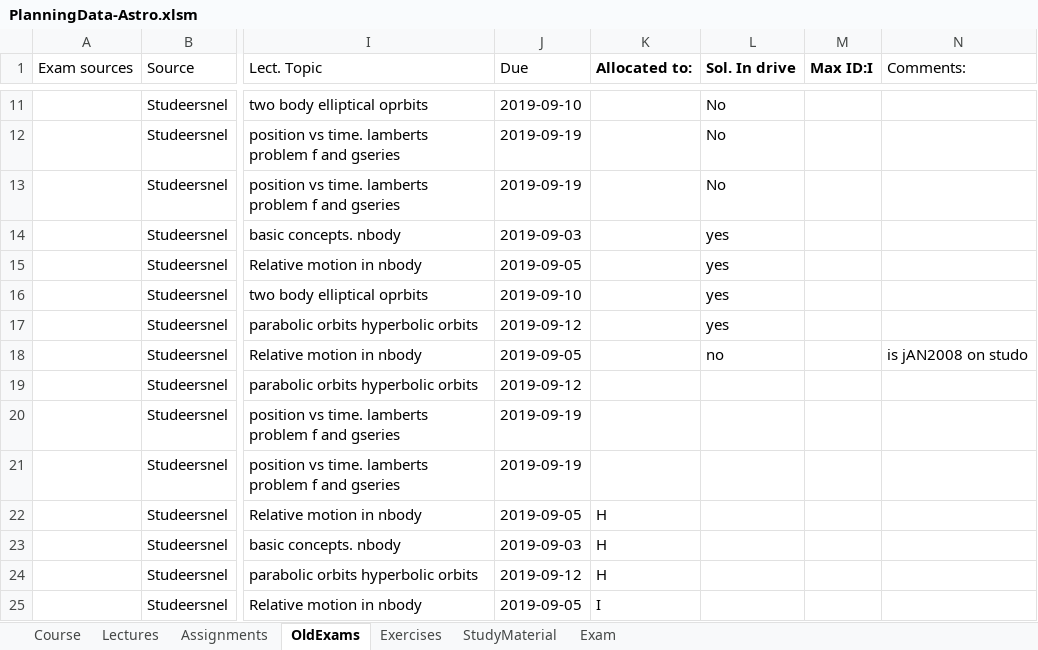
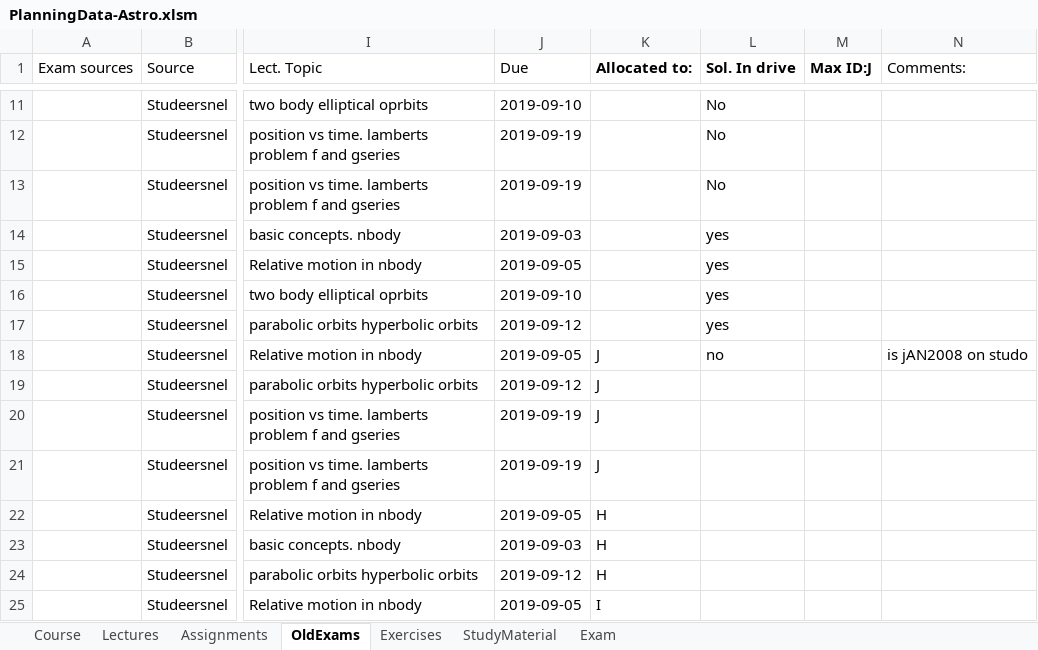
Before and after one commit to uni-courses/AE4874-I-Fundamentals-of-Astrodynamics, an Excel workbook: CoursePlanningTemplate/PlanningData-Astro.xlsm, sheet OldExams, drawn as a sheet; only a part is shown, gaps mark what is left out; values as stored, in another font and other column widths than the file's, no borders; charts and pictures not drawn; the diff names each change by its address in the sheet, - before the commit and + after, or states it on an @@ line.

Commit message:
Update PlanningData-Astro.xlsm
I claimed exam 4 of 2004-01-15 under the J

```diff
--- a/CoursePlanningTemplate/PlanningData-Astro.xlsm (sheet OldExams)
+++ b/CoursePlanningTemplate/PlanningData-Astro.xlsm (sheet OldExams)
-M1: Max ID:I
+M1: Max ID:J
-K18:K21 (Allocated to:): (empty)
+K18:K21 (Allocated to:): J
```
Also changed, not shown: formulas that keep their value, charts or pictures.
